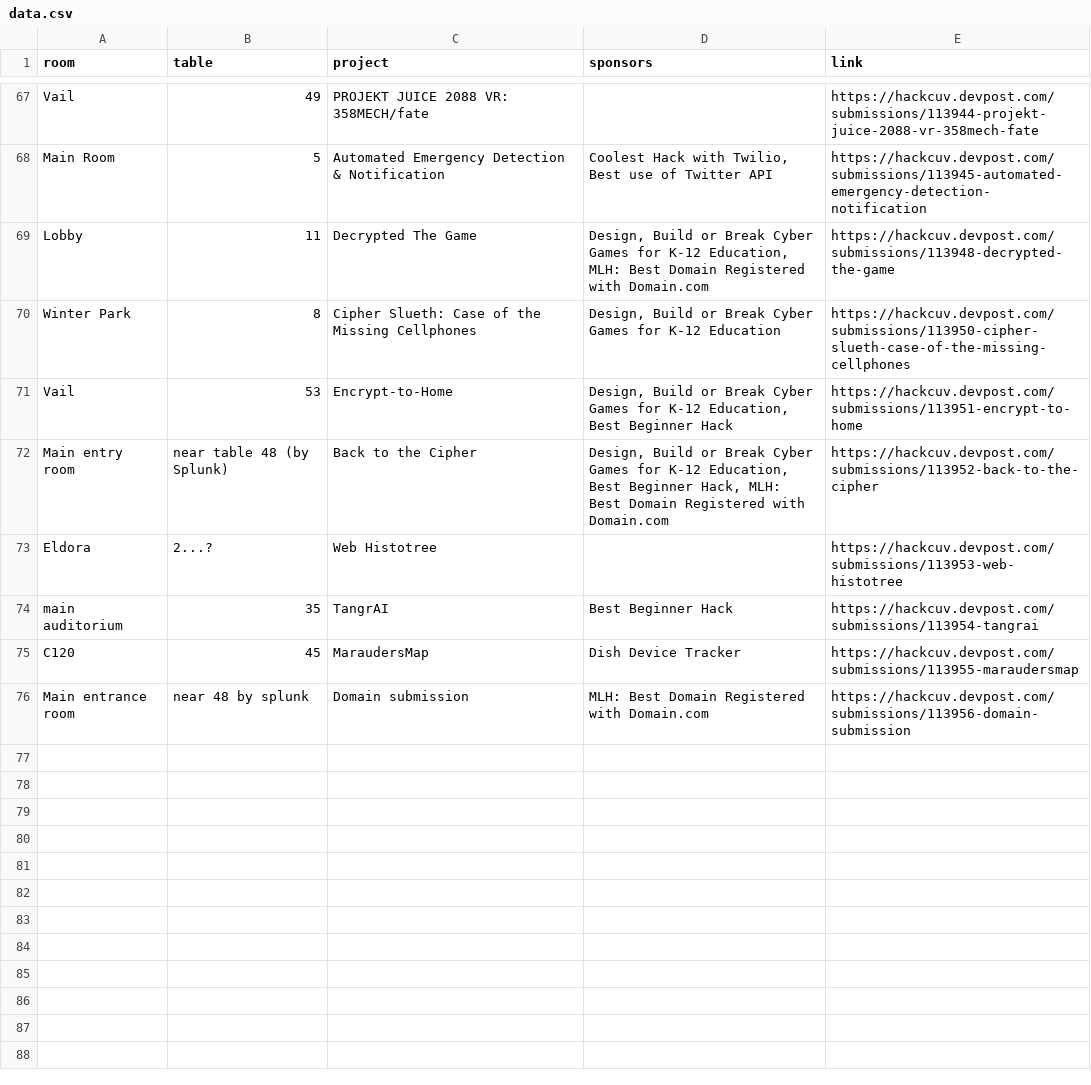
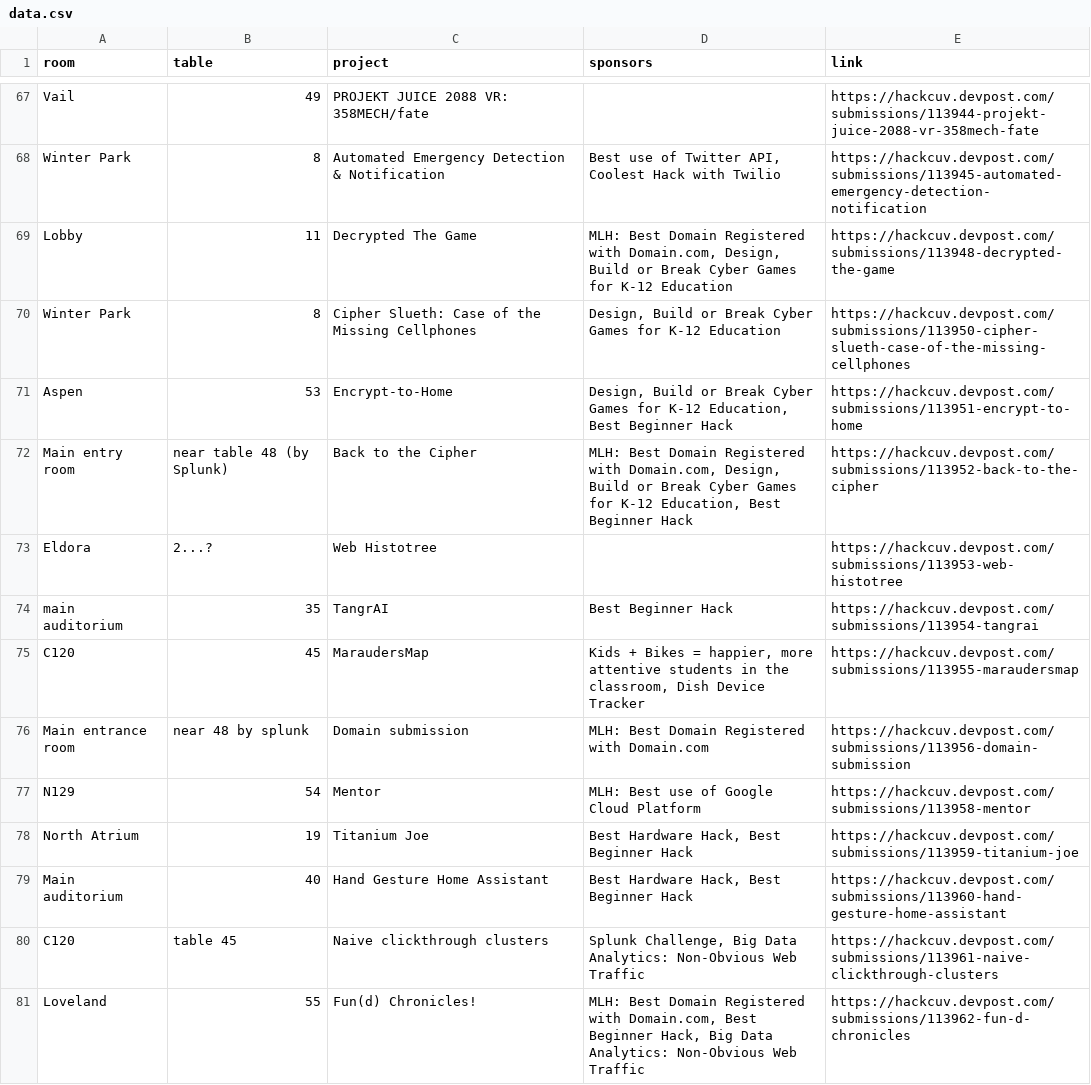
Before and after one commit to HackCU/expo, a CSV file: data/data.csv, drawn as a sheet; only a part is shown, gaps mark what is left out; the diff covers the shown part only; the diff names each change by its address in the sheet, - before the commit and + after, or states it on an @@ line.

Commit message:
add more submissions

```diff
--- a/data/data.csv
+++ b/data/data.csv
-A68 (room): Main Room
+A68 (room): Winter Park
-B68 (table): 5
+B68 (table): 8
-D68 (sponsors): Coolest Hack with Twilio, Best use of Twitter API
+D68 (sponsors): Best use of Twitter API, Coolest Hack with Twilio
-D69 (sponsors): Design, Build or Break Cyber Games for K-12 Education, MLH: Best Domain Registered with Domain.com
+D69 (sponsors): MLH: Best Domain Registered with Domain.com, Design, Build or Break Cyber Games for K-12 Education
-A71 (room): Vail
+A71 (room): Aspen
-D72 (sponsors): Design, Build or Break Cyber Games for K-12 Education, Best Beginner Hack, MLH: Best Domain Registered with Domain.com
+D72 (sponsors): MLH: Best Domain Registered with Domain.com, Design, Build or Break Cyber Games for K-12 Education, Best Beginner Hack
-D75 (sponsors): Dish Device…
+D75 (sponsors): Kids + Bikes = happier, more attentive students in the classroom, Dish Device…
+row 77: N129 | 54 | Mentor | MLH: Best use of Google Cloud Platform | https://hackcuv.devpost.com/submissions/113958-mentor
+row 78: North Atrium | 19 | Titanium Joe | Best Hardware Hack, Best Beginner Hack | https://hackcuv.devpost.com/submissions/113959-titanium-joe
+row 79: Main auditorium | 40 | Hand Gesture Home Assistant | Best Hardware Hack, Best Beginner Hack | https://hackcuv.devpost.com/submissions/113960-hand-gesture-home-assistant
+row 80: C120 | table 45 | Naive clickthrough clusters | Splunk Challenge, Big Data Analytics: Non-Obvious Web Traffic | https://hackcuv.devpost.com/submissions/113961-naive-clickthrough-clusters
+row 81: Loveland | 55 | Fun(d) Chronicles! | MLH: Best Domain Registered with Domain.com, Best Beginner Hack, Big Data Analytics: Non-Obvious Web Traffic | https://hackcuv.devpost.com/submissions/113962-fun-d-chronicles
```
Also changed, not shown: 24 added rows and 36 edited cells elsewhere in this file, 1 other file.
